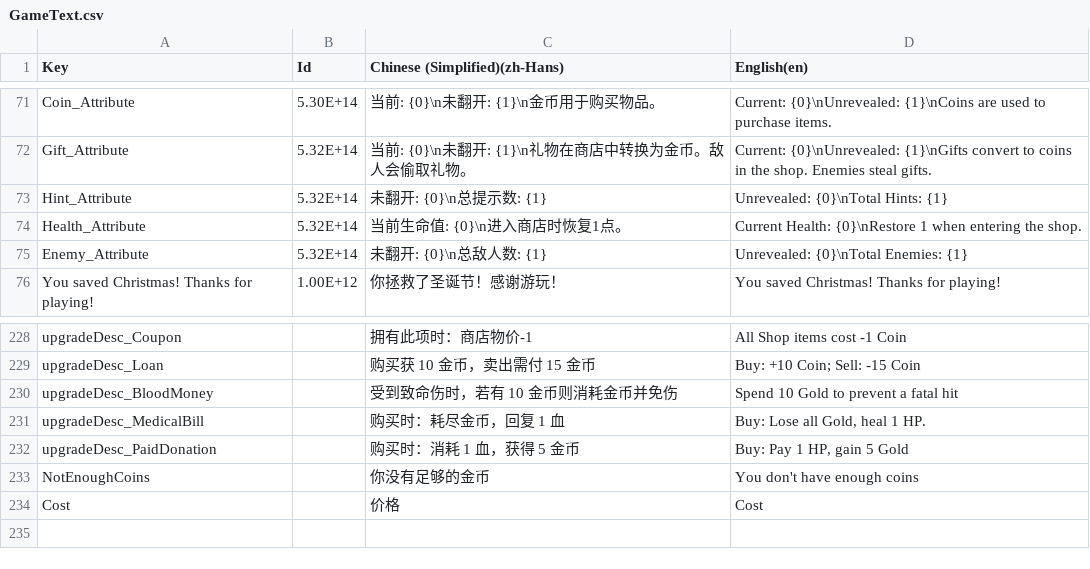
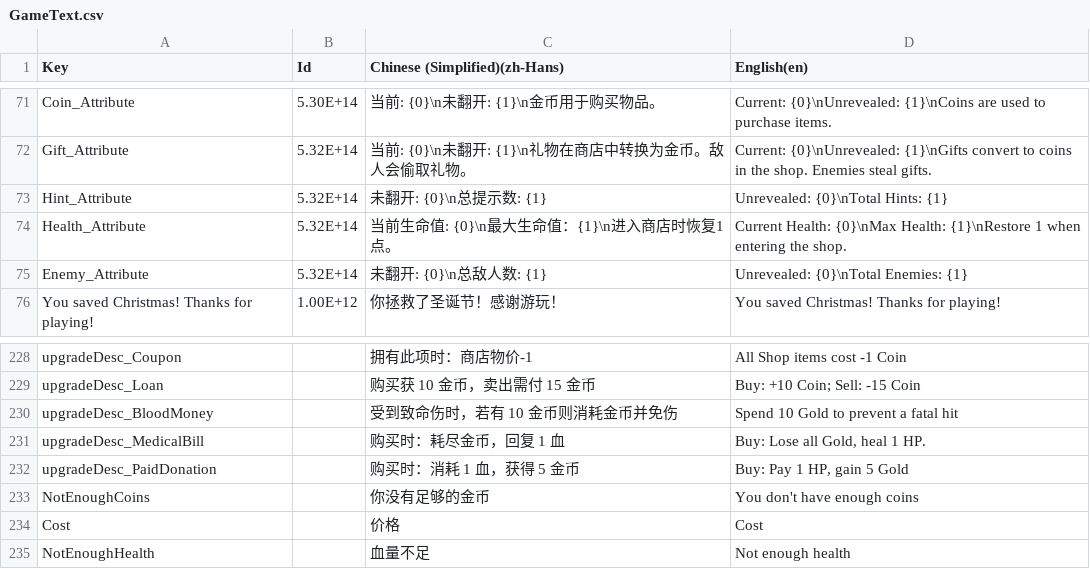
Before and after one commit to shshwdr/christmasLightRing, a CSV file: Assets/Localization/GameText.csv, drawn as a sheet; only a part is shown, gaps mark what is left out.

```diff
--- a/Assets/Localization/GameText.csv
+++ b/Assets/Localization/GameText.csv
@@ -73,3 +73,3 @@ Gift_Attribute,5.32E+14,当前: {0}\n未翻开: {1}\n礼物在商店中转换为
 Hint_Attribute,5.32E+14,未翻开: {0}\n总提示数: {1},Unrevealed: {0}\nTotal Hints: {1}
-Health_Attribute,5.32E+14,当前生命值: {0}\n进入商店时恢复1点。,Current Health: {0}\nRestore 1 when entering the shop.
+Health_Attribute,5.32E+14,当前生命值: {0}\n最大生命值：{1}\n进入商店时恢复1点。,Current Health: {0}\nMax Health: {1}\nRestore 1 when entering the shop.
 Enemy_Attribute,5.32E+14,未翻开: {0}\n总敌人数: {1},Unrevealed: {0}\nTotal Enemies: {1}
@@ -234 +234,2 @@ NotEnoughCoins,,你没有足够的金币,You don't have enough coins
 Cost,,价格,Cost
+NotEnoughHealth,,血量不足,Not enough health
```
Also changed, not shown: Assets/Resources/csv/upgrade.csv, 7 other files.
